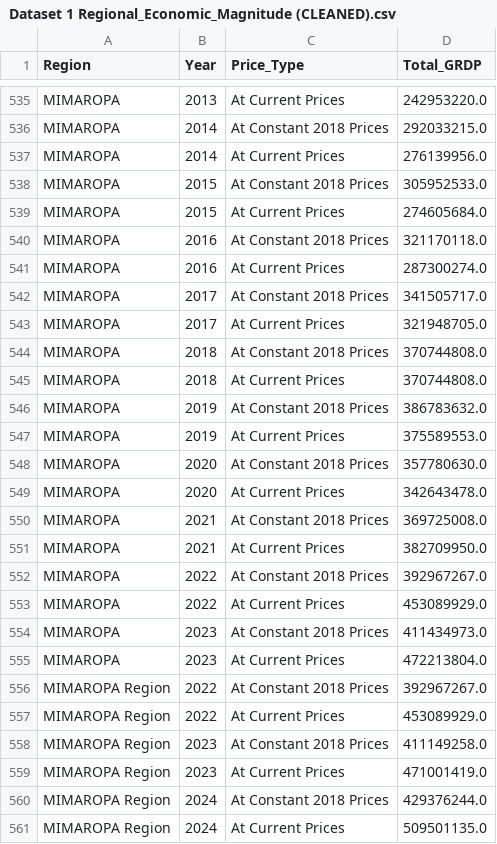
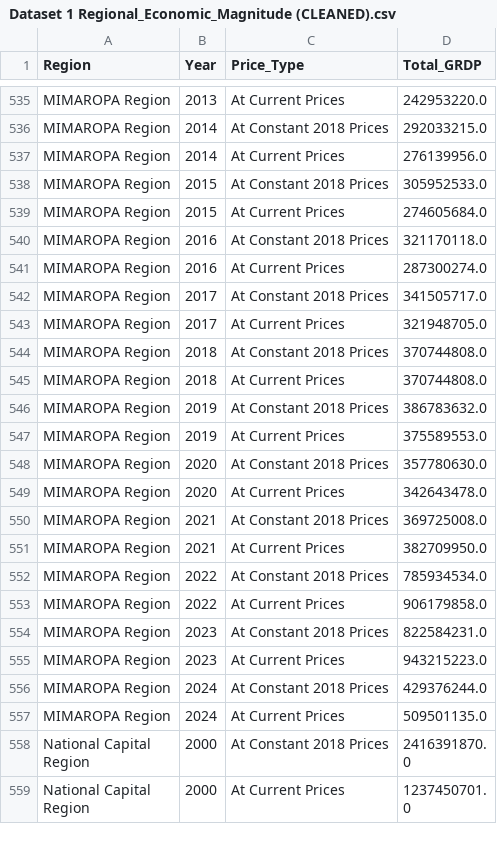
Before and after one commit to Llena-Anthony/9345-Prelim-Summative-Activity-TeamWPS, a CSV file: 03_Cleaned_Data/Dataset 1 Regional_Economic_Magnitude (CLEANED).csv, drawn as a sheet; only a part is shown, gaps mark what is left out; the shorter side is filled out with more unchanged rows; removed rows and columns are numbered as before the commit, all else as after; the diff covers the shown part only; the diff names each change by its address in the sheet, - before the commit and + after, or states it on an @@ line.

```diff
--- a/03_Cleaned_Data/Dataset 1 Regional_Economic_Magnitude (CLEANED).csv
+++ b/03_Cleaned_Data/Dataset 1 Regional_Economic_Magnitude (CLEANED).csv
-A535:A551 (Region): MIMAROPA
+A535:A551 (Region): MIMAROPA Region
-row 552: MIMAROPA | 2022 | At Constant 2018 Prices | 392967267.0
-row 553: MIMAROPA | 2022 | At Current Prices | 453089929.0
-row 554: MIMAROPA | 2023 | At Constant 2018 Prices | 411434973.0
-row 555: MIMAROPA | 2023 | At Current Prices | 472213804.0
-D552 (Total_GRDP): 392967267.0
+D552 (Total_GRDP): 785934534.0
-D553 (Total_GRDP): 453089929.0
+D553 (Total_GRDP): 906179858.0
-D554 (Total_GRDP): 411149258.0
+D554 (Total_GRDP): 822584231.0
-D555 (Total_GRDP): 471001419.0
+D555 (Total_GRDP): 943215223.0
```
Also changed, not shown: 27 edited cells elsewhere in this file, 03_Cleaned_Data/Dataset 3 Region_Sector_Structure (CLEANED).csv, 2 other files.
